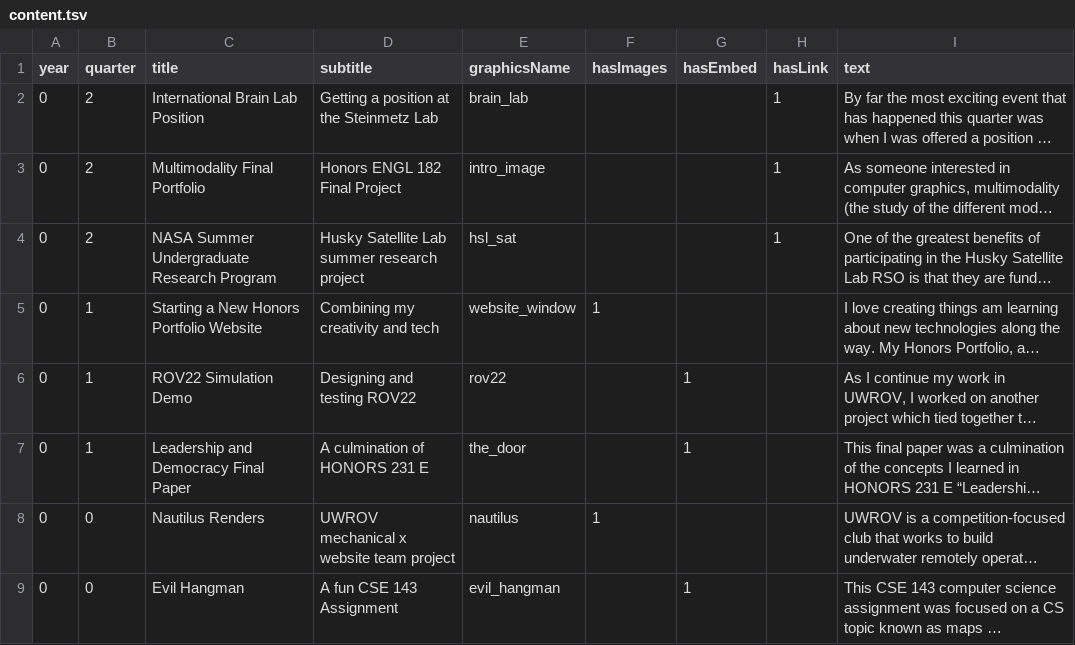
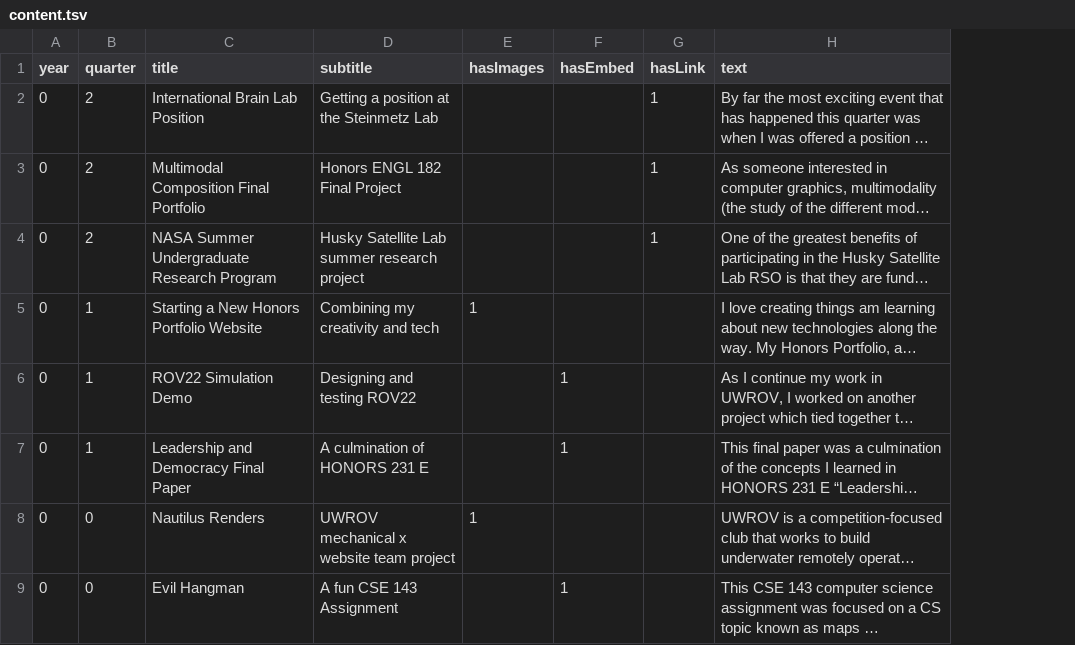
Before and after one commit to kjy5/honors-portfolio, a TSV file: src/assets/content.tsv, drawn as a sheet; only a part is shown; long unchanged cells end in …; the diff names each change by its address in the sheet, - before the commit and + after, or states it on an @@ line.

```diff
--- a/src/assets/content.tsv
+++ b/src/assets/content.tsv
-column E (graphicsName), rows 2-9: brain_lab | intro_image | hsl_sat | website_window | rov22 | the_door | nautilus | evil_hangman
-C3 (title): Multimodality Final Portfolio
+C3 (title): Multimodal Composition Final Portfolio
```
Also changed, not shown: src/assets/link_metas/International Brain Lab Position.tsv, 8 other files.
